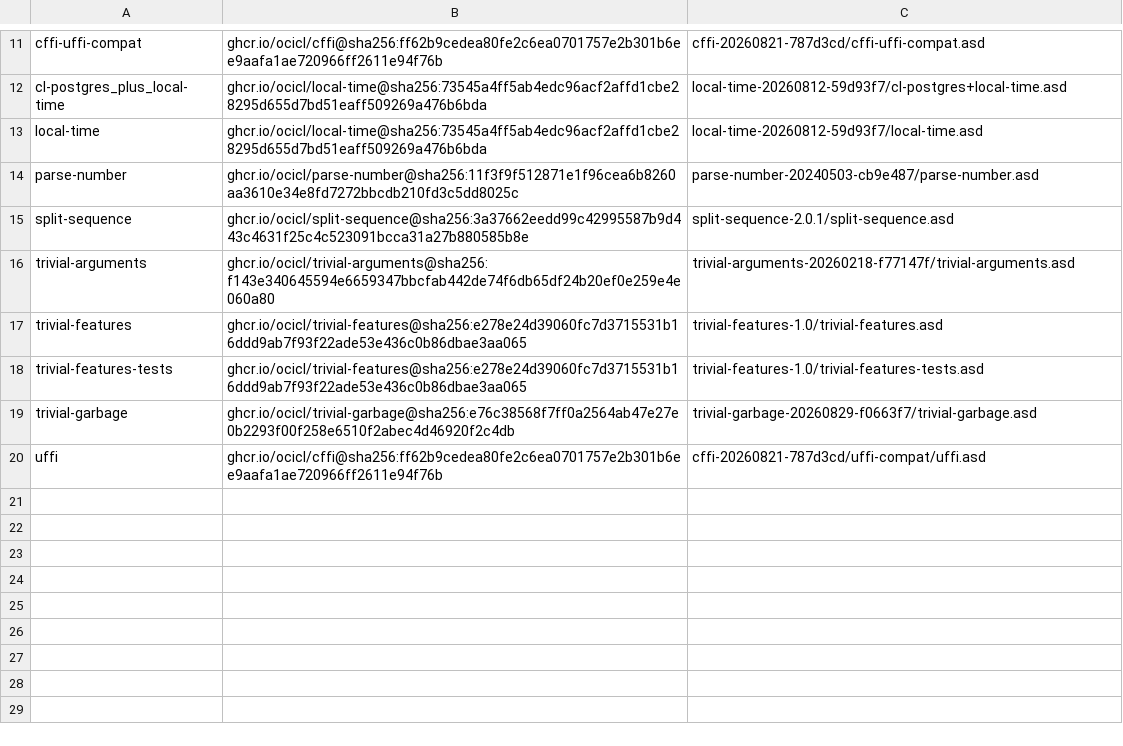
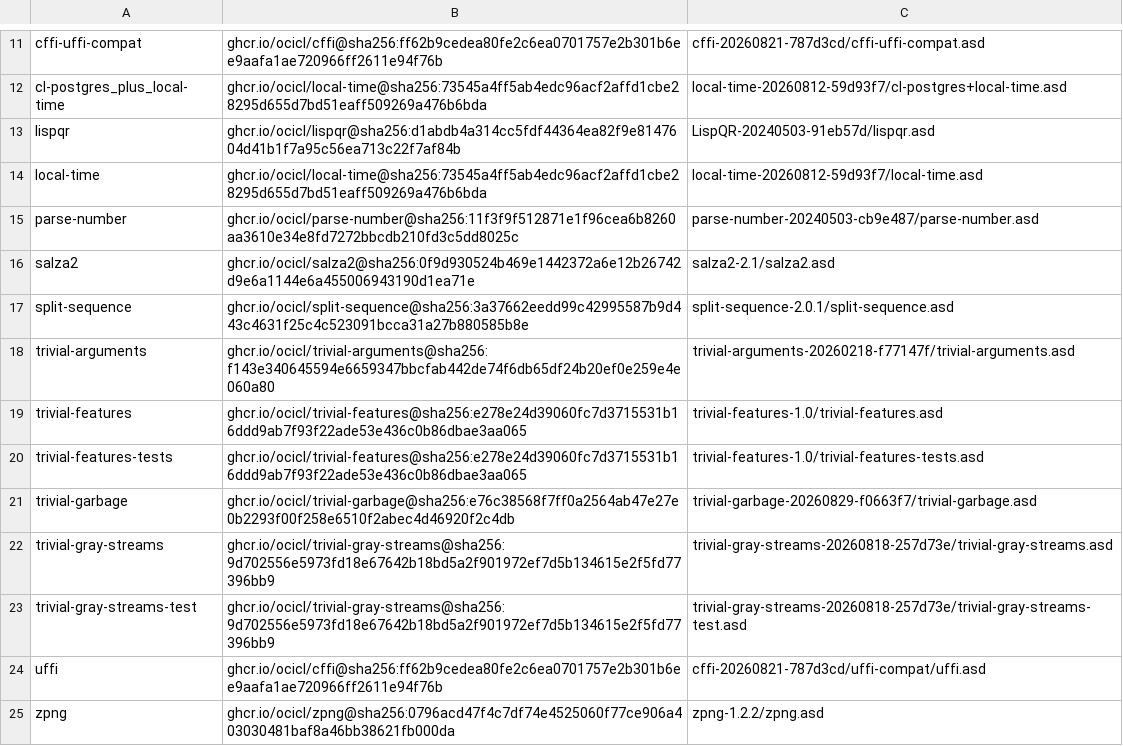
Before and after one commit to lispnik/iup, a CSV file: ocicl.csv, drawn as a sheet; only a part is shown, gaps mark what is left out; the diff names each change by its address in the sheet, - before the commit and + after, or states it on an @@ line.

```diff
--- a/ocicl.csv
+++ b/ocicl.csv
+row 13: lispqr | ghcr.io/ocicl/lispqr@sha256:d1abdb4a314cc5fdf44364ea82f9e8147604d41b1f7a95c56ea713c22f7af84b | LispQR-20240503-91eb57d/lispqr.asd
+row 16: salza2 | ghcr.io/ocicl/salza2@sha256:0f9d930524b469e1442372a6e12b26742d9e6a1144e6a455006943190d1ea71e | salza2-2.1/salza2.asd
+row 22: trivial-gray-streams | ghcr.io/ocicl/trivial-gray-streams@sha256:9d702556e5973fd18e67642b18bd5a2f901972ef7d5b134615e2f5fd77396bb9 | trivial-gray-streams-20260818-257d73e/trivial-gray-streams.asd
+row 23: trivial-gray-streams-test | ghcr.io/ocicl/trivial-gray-streams@sha256:9d702556e5973fd18e67642b18bd5a2f901972ef7d5b134615e2f5fd77396bb9 | trivial-gray-streams-20260818-257d73e/trivial-gray-streams-test.asd
+row 25: zpng | ghcr.io/ocicl/zpng@sha256:0796acd47f4c7df74e4525060f77ce906a403030481baf8a46bb38621fb000da | zpng-1.2.2/zpng.asd
```
Also changed, not shown: 12 other files.
